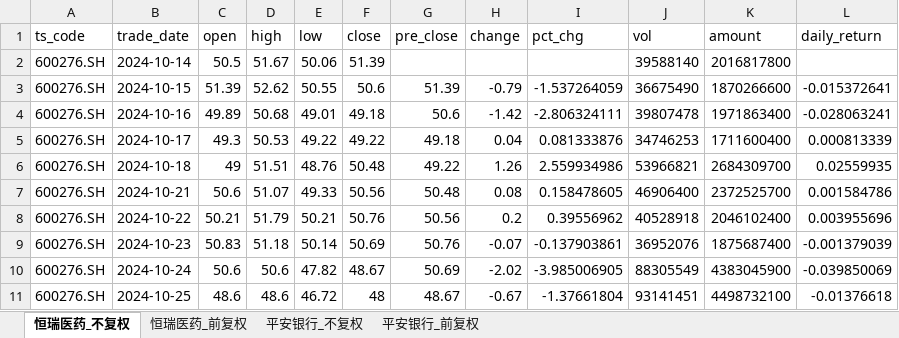
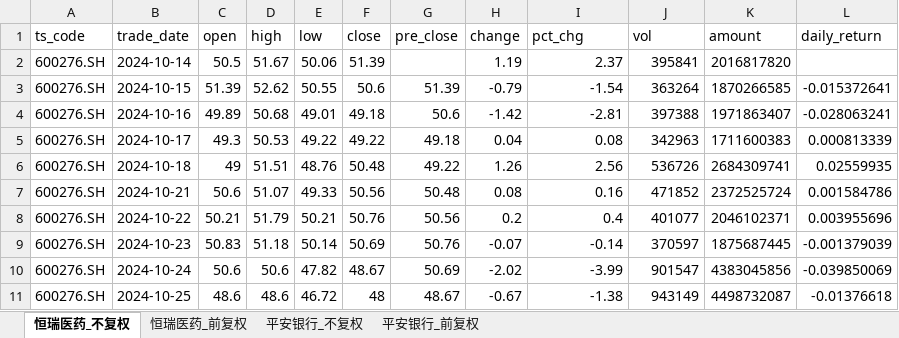
Before and after one commit to Nine1ukiyowayume/ba_agent, an Excel workbook: stock_data.xlsx, sheet 恒瑞医药_不复权, drawn as a sheet; only a part is shown; values as stored, in another font and other column widths than the file's, no borders; the diff covers the shown part only; the diff names each change by its address in the sheet, - before the commit and + after, or states it on an @@ line.

```diff
--- a/stock_data.xlsx (sheet 恒瑞医药_不复权)
+++ b/stock_data.xlsx (sheet 恒瑞医药_不复权)
-H2 (change): (empty)
+H2 (change): 1.19
-I2 (pct_chg): (empty)
+I2 (pct_chg): 2.37
-J2 (vol): 39588140
+J2 (vol): 395841
-K2 (amount): 2016817800
+K2 (amount): 2016817820
-I3 (pct_chg): -1.537264059
+I3 (pct_chg): -1.54
-J3 (vol): 36675490
+J3 (vol): 363264
-K3 (amount): 1870266600
+K3 (amount): 1870266585
-I4 (pct_chg): -2.806324111
+I4 (pct_chg): -2.81
-J4 (vol): 39807478
+J4 (vol): 397388
-K4 (amount): 1971863400
+K4 (amount): 1971863407
-I5 (pct_chg): 0.081333876
+I5 (pct_chg): 0.08
-J5 (vol): 34746253
+J5 (vol): 342963
-K5 (amount): 1711600400
+K5 (amount): 1711600383
-I6 (pct_chg): 2.559934986
+I6 (pct_chg): 2.56
-J6 (vol): 53966821
+J6 (vol): 536726
-K6 (amount): 2684309700
+K6 (amount): 2684309741
-I7 (pct_chg): 0.158478605
+I7 (pct_chg): 0.16
-J7 (vol): 46906400
+J7 (vol): 471852
-K7 (amount): 2372525700
+K7 (amount): 2372525724
-I8 (pct_chg): 0.39556962
+I8 (pct_chg): 0.4
-J8 (vol): 40528918
+J8 (vol): 401077
-K8 (amount): 2046102400
+K8 (amount): 2046102371
-I9 (pct_chg): -0.137903861
+I9 (pct_chg): -0.14
-J9 (vol): 36952076
+J9 (vol): 370597
-K9 (amount): 1875687400
+K9 (amount): 1875687445
-I10 (pct_chg): -3.985006905
+I10 (pct_chg): -3.99
-J10 (vol): 88305549
+J10 (vol): 901547
-K10 (amount): 4383045900
+K10 (amount): 4383045856
-I11 (pct_chg): -1.37661804
+I11 (pct_chg): -1.38
-J11 (vol): 93141451
+J11 (vol): 943149
-K11 (amount): 4498732100
+K11 (amount): 4498732087
```
Also changed, not shown: 1 added row and 1415 edited cells elsewhere in this sheet, sheet 恒瑞医药_前复权, sheet 平安银行_不复权, sheet 平安银行_前复权, 1 other file.
